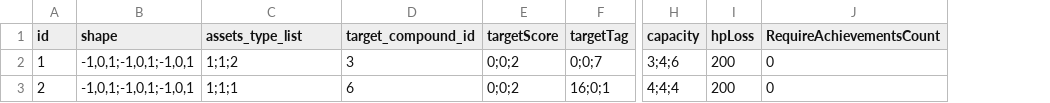
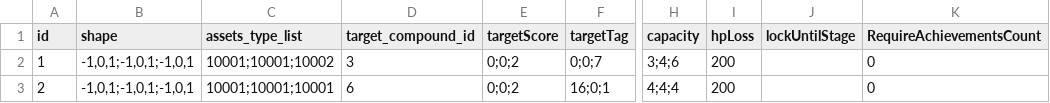
Before and after one commit to simonbut/GemHero, a TSV file: Assets/_Database/Database - Recipe.tsv, drawn as a sheet; only a part is shown, gaps mark what is left out; the diff names each change by its address in the sheet, - before the commit and + after, or states it on an @@ line.

```diff
--- a/Assets/_Database/Database - Recipe.tsv
+++ b/Assets/_Database/Database - Recipe.tsv
+column J (lockUntilStage), empty
-C2 (assets_type_list): 1;1;2
+C2 (assets_type_list): 10001;10001;10002
-C3 (assets_type_list): 1;1;1
+C3 (assets_type_list): 10001;10001;10001
```
Also changed, not shown: Assets/_Database/Database - Asset.tsv, Assets/_Database/Database - Quest.tsv, 13 other files.
